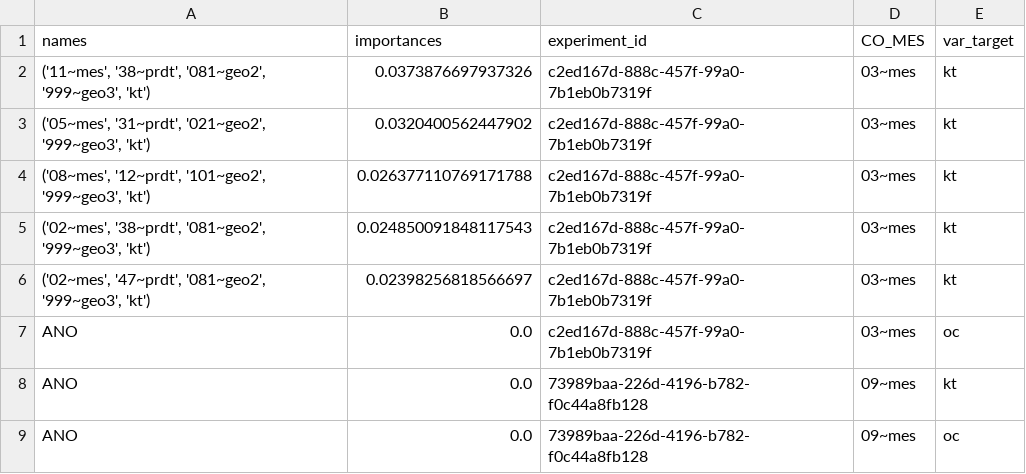
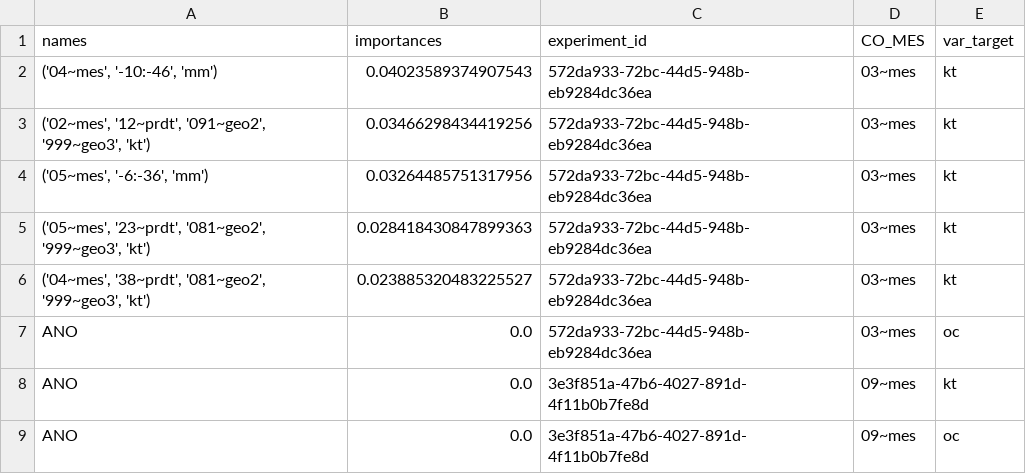
Before and after one commit to QuantImportBrazil/cplx_port_pr_paises_fora_do_golfo_persico_graos_ficut3_feateng1_fi_cut_reduc0.001_fev_26, a CSV file: fi.csv, drawn as a sheet.

```diff
--- a/fi.csv
+++ b/fi.csv
@@ -1,9 +1,9 @@
 names,importances,experiment_id,CO_MES,var_target
-"('11~mes', '38~prdt', '081~geo2', '999~geo3', 'kt')",0.0373876697937326,c2ed167d-888c-457f-99a0-7b1eb0b7319f,03~mes,kt
-"('05~mes', '31~prdt', '021~geo2', '999~geo3', 'kt')",0.0320400562447902,c2ed167d-888c-457f-99a0-7b1eb0b7319f,03~mes,kt
-"('08~mes', '12~prdt', '101~geo2', '999~geo3', 'kt')",0.026377110769171788,c2ed167d-888c-457f-99a0-7b1eb0b7319f,03~mes,kt
-"('02~mes', '38~prdt', '081~geo2', '999~geo3', 'kt')",0.024850091848117543,c2ed167d-888c-457f-99a0-7b1eb0b7319f,03~mes,kt
-"('02~mes', '47~prdt', '081~geo2', '999~geo3', 'kt')",0.02398256818566697,c2ed167d-888c-457f-99a0-7b1eb0b7319f,03~mes,kt
-ANO,0.0,c2ed167d-888c-457f-99a0-7b1eb0b7319f,03~mes,oc
-ANO,0.0,73989baa-226d-4196-b782-f0c44a8fb128,09~mes,kt
-ANO,0.0,73989baa-226d-4196-b782-f0c44a8fb128,09~mes,oc
+"('04~mes', '-10:-46', 'mm')",0.04023589374907543,572da933-72bc-44d5-948b-eb9284dc36ea,03~mes,kt
+"('02~mes', '12~prdt', '091~geo2', '999~geo3', 'kt')",0.03466298434419256,572da933-72bc-44d5-948b-eb9284dc36ea,03~mes,kt
+"('05~mes', '-6:-36', 'mm')",0.03264485751317956,572da933-72bc-44d5-948b-eb9284dc36ea,03~mes,kt
+"('05~mes', '23~prdt', '081~geo2', '999~geo3', 'kt')",0.028418430847899363,572da933-72bc-44d5-948b-eb9284dc36ea,03~mes,kt
+"('04~mes', '38~prdt', '081~geo2', '999~geo3', 'kt')",0.023885320483225527,572da933-72bc-44d5-948b-eb9284dc36ea,03~mes,kt
+ANO,0.0,572da933-72bc-44d5-948b-eb9284dc36ea,03~mes,oc
+ANO,0.0,3e3f851a-47b6-4027-891d-4f11b0b7fe8d,09~mes,kt
+ANO,0.0,3e3f851a-47b6-4027-891d-4f11b0b7fe8d,09~mes,oc
```
Also changed, not shown: df_experimentos.csv, results.csv, 5 other files.
